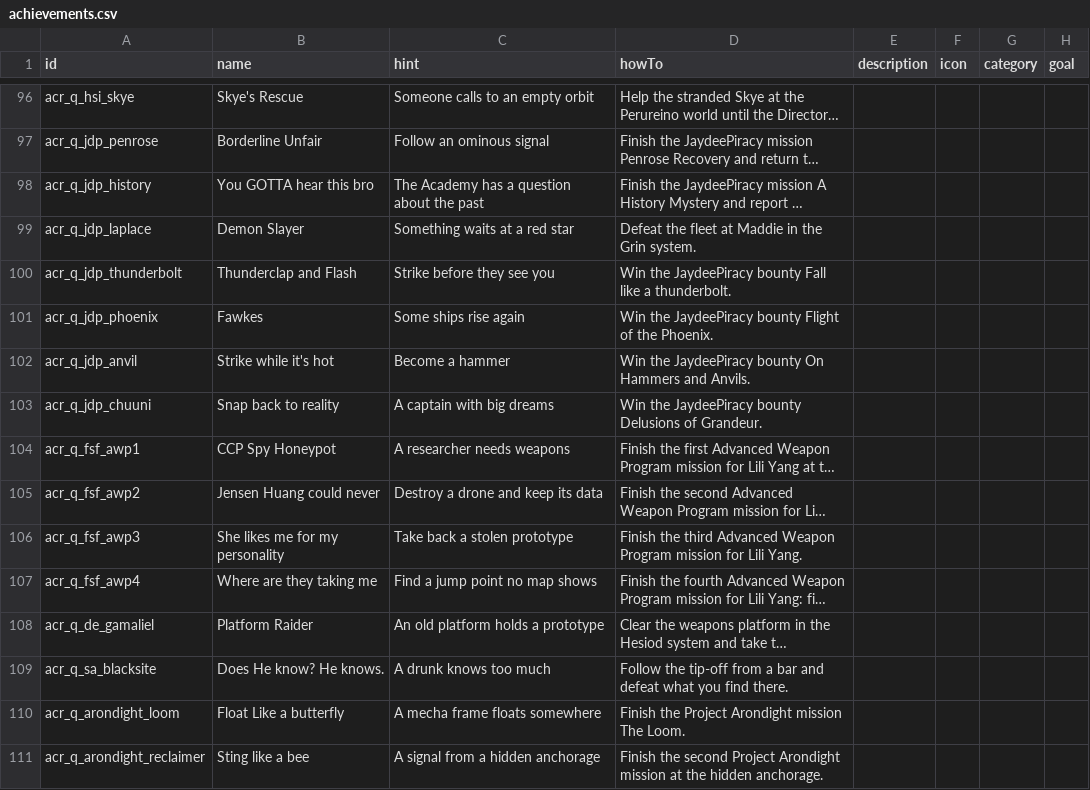
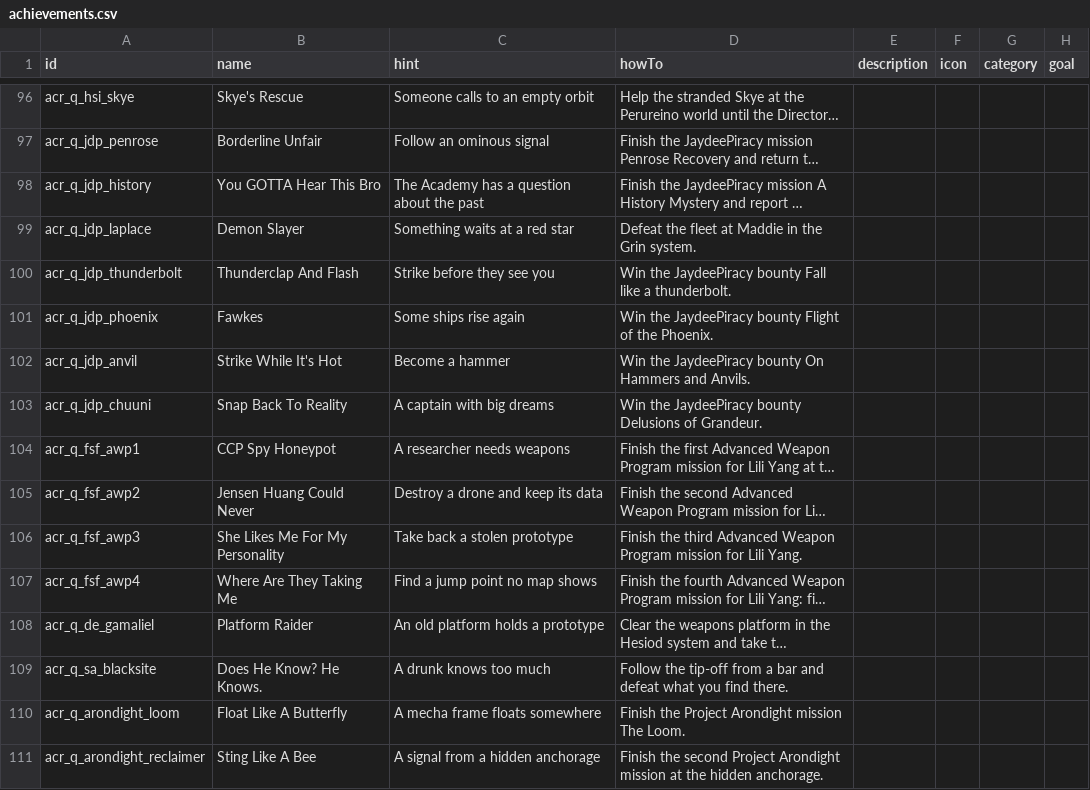
Before and after one commit to andrzejsokolowski/starsector-achievements-renewed, a CSV file: data/config/achievements_renewed/achievements.csv, drawn as a sheet; only a part is shown, gaps mark what is left out; long unchanged cells end in …; the diff covers the shown part only; the diff names each change by its address in the sheet, - before the commit and + after, or states it on an @@ line.

```diff
--- a/data/config/achievements_renewed/achievements.csv
+++ b/data/config/achievements_renewed/achievements.csv
-B98 (name): You GOTTA hear this bro
+B98 (name): You GOTTA Hear This Bro
-B100 (name): Thunderclap and Flash
+B100 (name): Thunderclap And Flash
-B102 (name): Strike while it's hot
+B102 (name): Strike While It's Hot
-B103 (name): Snap back to reality
+B103 (name): Snap Back To Reality
-B105 (name): Jensen Huang could never
+B105 (name): Jensen Huang Could Never
-B106 (name): She likes me for my personality
+B106 (name): She Likes Me For My Personality
-B107 (name): Where are they taking me
+B107 (name): Where Are They Taking Me
-B109 (name): Does He know? He knows.
+B109 (name): Does He Know? He Knows.
-B110 (name): Float Like a butterfly
+B110 (name): Float Like A Butterfly
-B111 (name): Sting like a bee
+B111 (name): Sting Like A Bee
```
Also changed, not shown: 85 edited cells elsewhere in this file, 5 other files.
